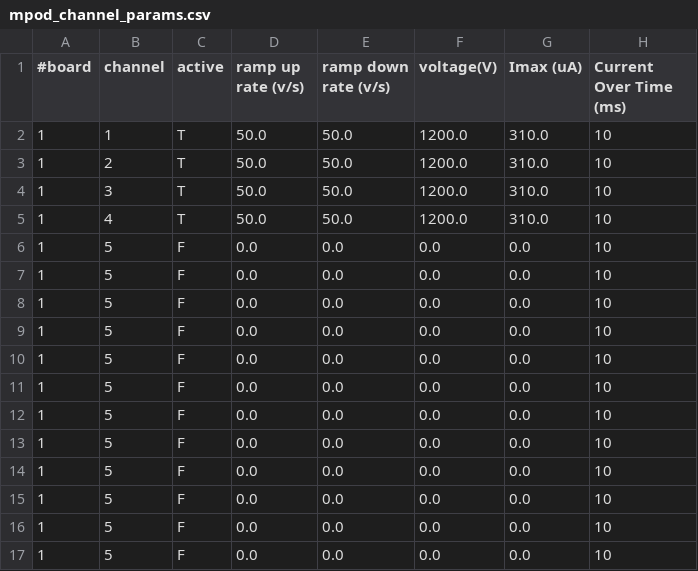
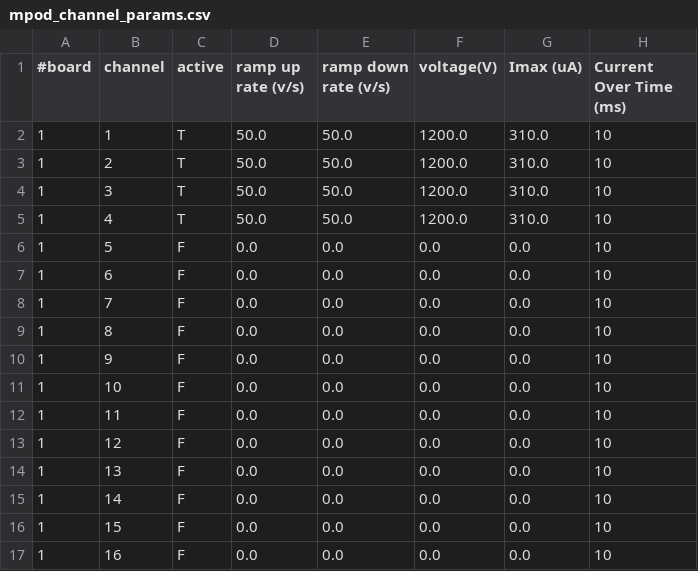
Before and after one commit to jmatta1/ORCHID, a CSV file: mpod_channel_params.csv, drawn as a sheet.

Commit message:
Tweaked the channel numbers
Signed-off-by: James Till Matta <jamesmatta@gmail.com>

```diff
--- a/mpod_channel_params.csv
+++ b/mpod_channel_params.csv
@@ -6,12 +6,12 @@
      1,       5,      F,                0.0,                  0.0,        0.0,       0.0,                     10
-     1,       5,      F,                0.0,                  0.0,        0.0,       0.0,                     10
-     1,       5,      F,                0.0,                  0.0,        0.0,       0.0,                     10
-     1,       5,      F,                0.0,                  0.0,        0.0,       0.0,                     10
-     1,       5,      F,                0.0,                  0.0,        0.0,       0.0,                     10
-     1,       5,      F,                0.0,                  0.0,        0.0,       0.0,                     10
-     1,       5,      F,                0.0,                  0.0,        0.0,       0.0,                     10
-     1,       5,      F,                0.0,                  0.0,        0.0,       0.0,                     10
-     1,       5,      F,                0.0,                  0.0,        0.0,       0.0,                     10
-     1,       5,      F,                0.0,                  0.0,        0.0,       0.0,                     10
-     1,       5,      F,                0.0,                  0.0,        0.0,       0.0,                     10
-     1,       5,      F,                0.0,                  0.0,        0.0,       0.0,                     10
+     1,       6,      F,                0.0,                  0.0,        0.0,       0.0,                     10
+     1,       7,      F,                0.0,                  0.0,        0.0,       0.0,                     10
+     1,       8,      F,                0.0,                  0.0,        0.0,       0.0,                     10
+     1,       9,      F,                0.0,                  0.0,        0.0,       0.0,                     10
+     1,      10,      F,                0.0,                  0.0,        0.0,       0.0,                     10
+     1,      11,      F,                0.0,                  0.0,        0.0,       0.0,                     10
+     1,      12,      F,                0.0,                  0.0,        0.0,       0.0,                     10
+     1,      13,      F,                0.0,                  0.0,        0.0,       0.0,                     10
+     1,      14,      F,                0.0,                  0.0,        0.0,       0.0,                     10
+     1,      15,      F,                0.0,                  0.0,        0.0,       0.0,                     10
+     1,      16,      F,                0.0,                  0.0,        0.0,       0.0,                     10
```
